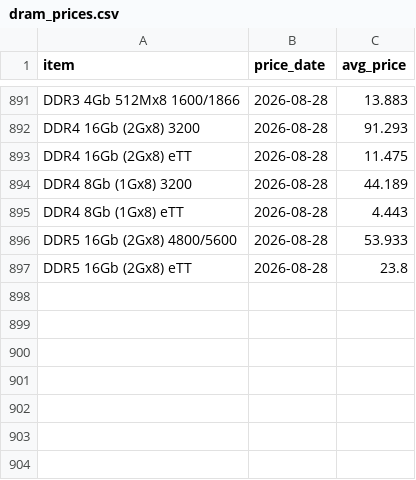
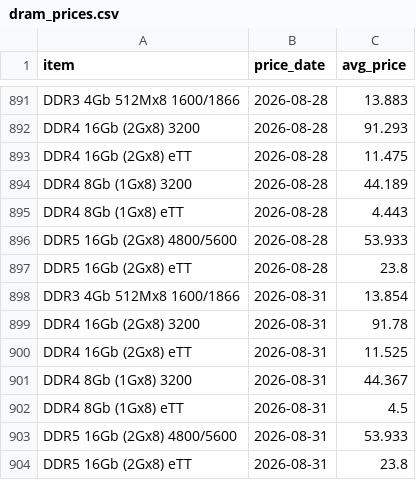
Before and after one commit to ChrisHo0317/Local_Dashboard, a CSV file: data/dram_prices.csv, drawn as a sheet; only a part is shown, gaps mark what is left out; the diff names each change by its address in the sheet, - before the commit and + after, or states it on an @@ line.

```diff
--- a/data/dram_prices.csv
+++ b/data/dram_prices.csv
+row 898: DDR3 4Gb 512Mx8 1600/1866 | 2026-08-31 | 13.854
+row 899: DDR4 16Gb (2Gx8) 3200 | 2026-08-31 | 91.78
+row 900: DDR4 16Gb (2Gx8) eTT | 2026-08-31 | 11.525
+row 901: DDR4 8Gb (1Gx8) 3200 | 2026-08-31 | 44.367
+row 902: DDR4 8Gb (1Gx8) eTT | 2026-08-31 | 4.5
+row 903: DDR5 16Gb (2Gx8) 4800/5600 | 2026-08-31 | 53.933
+row 904: DDR5 16Gb (2Gx8) eTT | 2026-08-31 | 23.8
```
Also changed, not shown: 1 other file.
